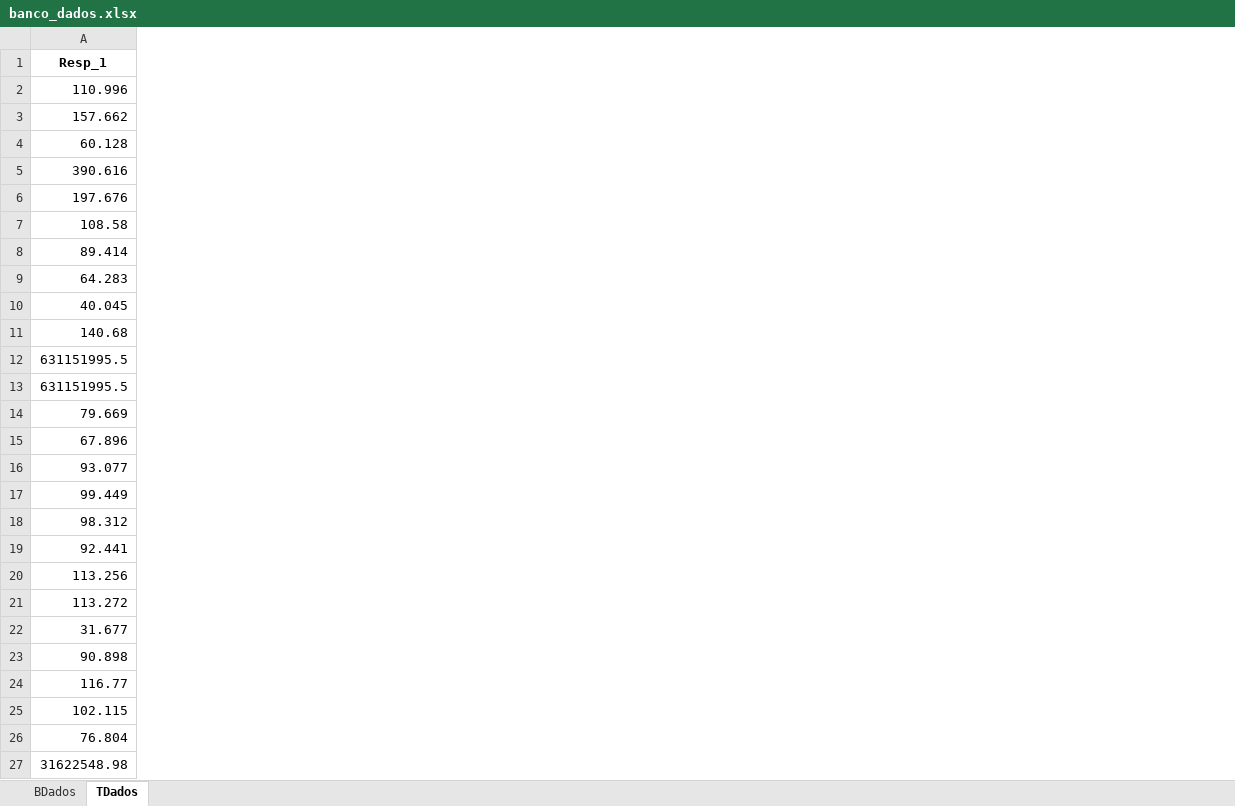
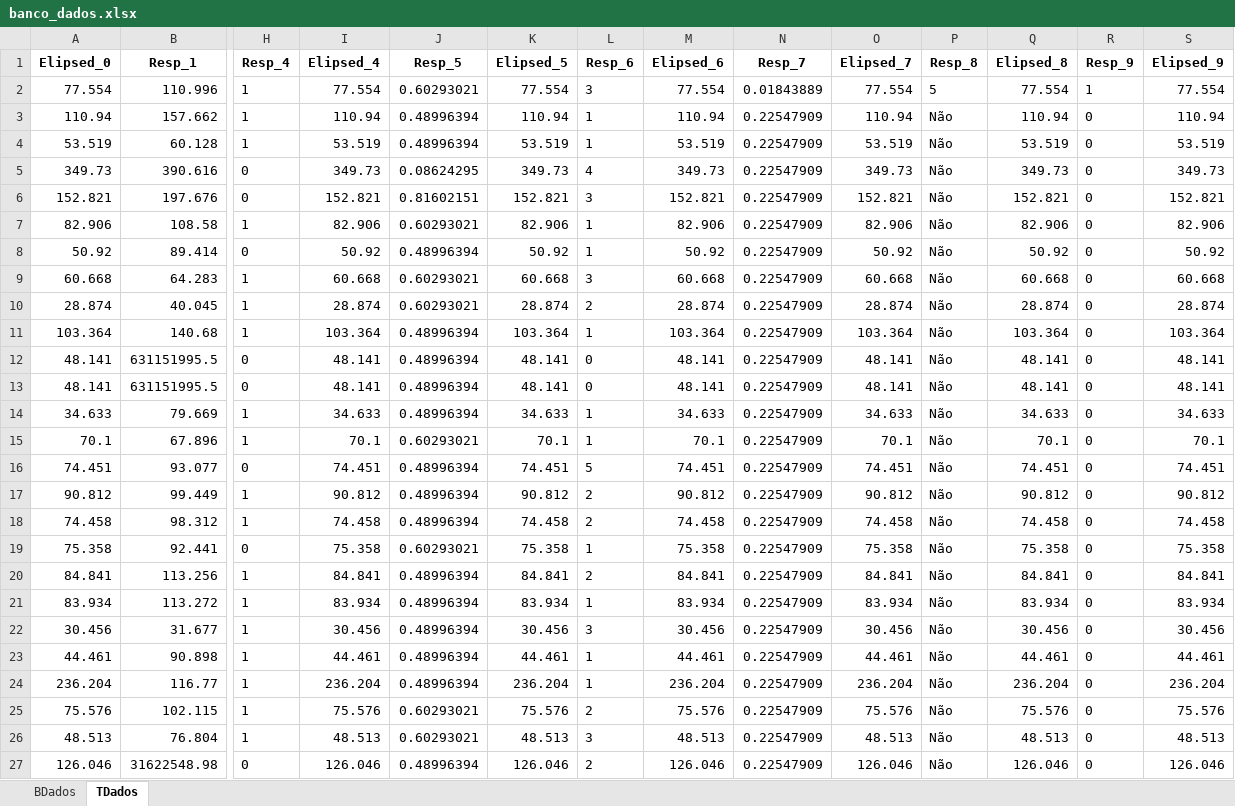
Before and after one commit to iapsicopatologia/qip, an Excel workbook: python/banco_dados.xlsx, sheet TDados, drawn as a sheet; only a part is shown, gaps mark what is left out; values as stored, in another font and other column widths than the file's, no borders; the diff covers the shown part only; the diff names each change by its address in the sheet, - before the commit and + after, or states it on an @@ line.

Commit message:
refactor trataDados

```diff
--- a/python/banco_dados.xlsx (sheet TDados)
+++ b/python/banco_dados.xlsx (sheet TDados)
+column A (Elipsed_0), rows 2-27: 77.554 | 110.94 | 53.519 | 349.73 | 152.821 | 82.906 | 50.92 | 60.668 | 28.874 | 103.364 | 48.141 | 48.141 | 34.633 | 70.1 | 74.451 | 90.812 | 74.458 | 75.358 | 84.841 | 83.934 | 30.456 | 44.461 | 236.204 | 75.576 | 48.513 | 126.046
+column H (Resp_4), rows 2-27: 1 | 1 | 1 | 0 | 0 | 1 | 0 | 1 | 1 | 1 | 0 | 0 | 1 | 1 | 0 | 1 | 1 | 0 | 1 | 1 | 1 | 1 | 1 | 1 | 1 | 0
+column I (Elipsed_4), rows 2-27: 77.554 | 110.94 | 53.519 | 349.73 | 152.821 | 82.906 | 50.92 | 60.668 | 28.874 | 103.364 | 48.141 | 48.141 | 34.633 | 70.1 | 74.451 | 90.812 | 74.458 | 75.358 | 84.841 | 83.934 | 30.456 | 44.461 | 236.204 | 75.576 | 48.513 | 126.046
+column J (Resp_5), rows 2-27: 0.60293021 | 0.48996394 | 0.48996394 | 0.08624295 | 0.81602151 | 0.60293021 | 0.48996394 | 0.60293021 | 0.60293021 | 0.48996394 | 0.48996394 | 0.48996394 | 0.48996394 | 0.60293021 | 0.48996394 | 0.48996394 | 0.48996394 | 0.60293021 | 0.48996394 | 0.48996394 | 0.48996394 | 0.48996394 | 0.48996394 | 0.60293021 | 0.60293021 | 0.48996394
+column K (Elipsed_5), rows 2-27: 77.554 | 110.94 | 53.519 | 349.73 | 152.821 | 82.906 | 50.92 | 60.668 | 28.874 | 103.364 | 48.141 | 48.141 | 34.633 | 70.1 | 74.451 | 90.812 | 74.458 | 75.358 | 84.841 | 83.934 | 30.456 | 44.461 | 236.204 | 75.576 | 48.513 | 126.046
+column L (Resp_6), rows 2-27: 3 | 1 | 1 | 4 | 3 | 1 | 1 | 3 | 2 | 1 | 0 | 0 | 1 | 1 | 5 | 2 | 2 | 1 | 2 | 1 | 3 | 1 | 1 | 2 | 3 | 2
+column M (Elipsed_6), rows 2-27: 77.554 | 110.94 | 53.519 | 349.73 | 152.821 | 82.906 | 50.92 | 60.668 | 28.874 | 103.364 | 48.141 | 48.141 | 34.633 | 70.1 | 74.451 | 90.812 | 74.458 | 75.358 | 84.841 | 83.934 | 30.456 | 44.461 | 236.204 | 75.576 | 48.513 | 126.046
+column N (Resp_7), rows 2-27: 0.01843889 | 0.22547909 | 0.22547909 | 0.22547909 | 0.22547909 | 0.22547909 | 0.22547909 | 0.22547909 | 0.22547909 | 0.22547909 | 0.22547909 | 0.22547909 | 0.22547909 | 0.22547909 | 0.22547909 | 0.22547909 | 0.22547909 | 0.22547909 | 0.22547909 | 0.22547909 | 0.22547909 | 0.22547909 | 0.22547909 | 0.22547909 | 0.22547909 | 0.22547909
+column O (Elipsed_7), rows 2-27: 77.554 | 110.94 | 53.519 | 349.73 | 152.821 | 82.906 | 50.92 | 60.668 | 28.874 | 103.364 | 48.141 | 48.141 | 34.633 | 70.1 | 74.451 | 90.812 | 74.458 | 75.358 | 84.841 | 83.934 | 30.456 | 44.461 | 236.204 | 75.576 | 48.513 | 126.046
+column P (Resp_8), rows 2-27: 5 | Não | Não | Não | Não | Não | Não | Não | Não | Não | Não | Não | Não | Não | Não | Não | Não | Não | Não | Não | Não | Não | Não | Não | Não | Não
+column Q (Elipsed_8), rows 2-27: 77.554 | 110.94 | 53.519 | 349.73 | 152.821 | 82.906 | 50.92 | 60.668 | 28.874 | 103.364 | 48.141 | 48.141 | 34.633 | 70.1 | 74.451 | 90.812 | 74.458 | 75.358 | 84.841 | 83.934 | 30.456 | 44.461 | 236.204 | 75.576 | 48.513 | 126.046
+column R (Resp_9), rows 2-27: 1 | 0 | 0 | 0 | 0 | 0 | 0 | 0 | 0 | 0 | 0 | 0 | 0 | 0 | 0 | 0 | 0 | 0 | 0 | 0 | 0 | 0 | 0 | 0 | 0 | 0
+column S (Elipsed_9), rows 2-27: 77.554 | 110.94 | 53.519 | 349.73 | 152.821 | 82.906 | 50.92 | 60.668 | 28.874 | 103.364 | 48.141 | 48.141 | 34.633 | 70.1 | 74.451 | 90.812 | 74.458 | 75.358 | 84.841 | 83.934 | 30.456 | 44.461 | 236.204 | 75.576 | 48.513 | 126.046
```
Also changed, not shown: 6 added columns and 4 edited cells elsewhere in this sheet, 1 other file.
